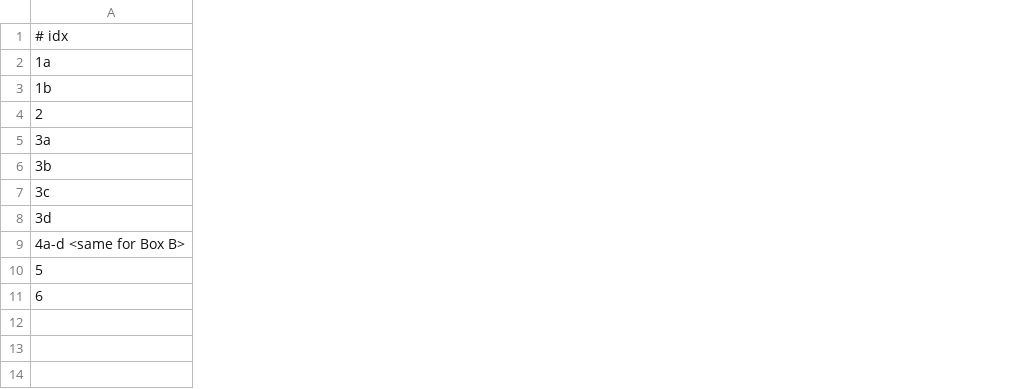
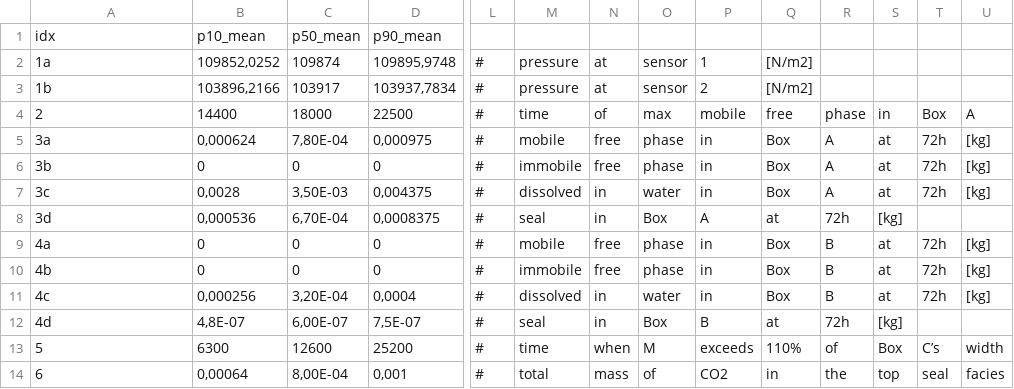
Before and after one commit to fluidflower/modeling, a CSV file: sparse_data/stuttgart/sparse_data.csv, drawn as a sheet; only a part is shown, gaps mark what is left out; rows hold the shown columns only; the diff covers the shown part only; the diff names each change by its address in the sheet, - before the commit and + after, or states it on an @@ line.

Commit message:
add sparse data from second submission

```diff
--- a/sparse_data/stuttgart/sparse_data.csv
+++ b/sparse_data/stuttgart/sparse_data.csv
+column B, rows 1-9: p10_mean | 109852,0252 | 103896,2166 | 14400 | 0,000624 | 0 | 0,0028 | 0,000536 | 0; rows 13-14: 6300 | 0,00064
+column C, rows 1-9: p50_mean | 109874 | 103917 | 18000 | 7,80E-04 | 0 | 3,50E-03 | 6,70E-04 | 0; rows 13-14: 12600 | 8,00E-04
+column D, rows 1-9: p90_mean | 109895,9748 | 103937,7834 | 22500 | 0,000975 | 0 | 0,004375 | 0,0008375 | 0; rows 13-14: 25200 | 0,001
+column L, rows 2-9: all #; rows 13-14: # | #
+column M, rows 2-9: pressure | pressure | time | mobile | immobile | dissolved | seal | mobile; rows 13-14: time | total
+column N, rows 2-9: at | at | of | free | free | in | in | free; rows 13-14: when | mass
+column O, rows 2-9: sensor | sensor | max | phase | phase | water | Box | phase; rows 13-14: M | of
+column P, rows 2-9: 1 | 2 | mobile | in | in | in | A | in; rows 13-14: exceeds | CO2
+column Q, rows 2-9: [N/m2] | [N/m2] | free | Box | Box | Box | at | Box; rows 13-14: 110% | in
+column R, rows 4-9: phase | A | A | A | 72h | B; rows 13-14: of | the
+column S, rows 4-9: in | at | at | at | [kg] | at; rows 13-14: Box | top
+column T, rows 4-9: Box | 72h | 72h | 72h |  | 72h; rows 13-14: C’s | seal
+column U, rows 4-9: A | [kg] | [kg] | [kg] |  | [kg]; rows 13-14: width | facies
-A1: # idx
+A1: idx
-A9: 4a-d <same for Box B>
+A9: 4a
+row 10: 4b | 0 | 0 | 0 | # | immobile | free | phase | in | Box | B | at | 72h | [kg]
+row 11: 4c | 0,000256 | 3,20E-04 | 0,0004 | # | dissolved | in | water | in | Box | B | at | 72h | [kg]
+row 12: 4d | 4,8E-07 | 6,00E-07 | 7,5E-07 | # | seal | in | Box | B | at | 72h | [kg]
```
Also changed, not shown: 5 added columns and 3 removed columns elsewhere in this file, sparse_data/austin/sparse_data.csv, sparse_data/delft-darts/sparse_data.csv.
